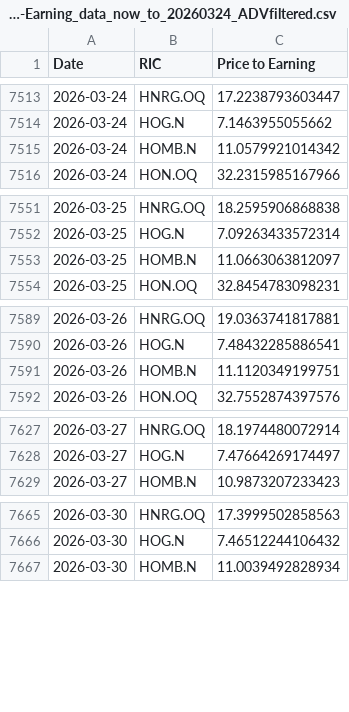
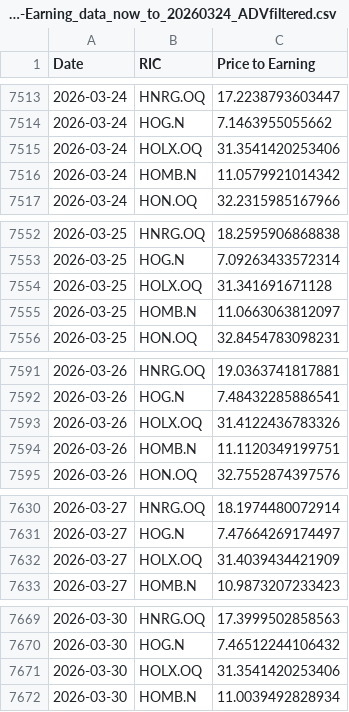
Before and after one commit to Sissiy2018/Trading-code, a CSV file: Hist_data_Russel3000/Daily_new_data/lseg_Price-Earning_data_now_to_20260324_ADVfiltered.csv, drawn as a sheet; only a part is shown, gaps mark what is left out; the diff covers the shown part only; the diff names each change by its address in the sheet, - before the commit and + after, or states it on an @@ line.

```diff
--- a/Hist_data_Russel3000/Daily_new_data/lseg_Price-Earning_data_now_to_20260324_ADVfiltered.csv
+++ b/Hist_data_Russel3000/Daily_new_data/lseg_Price-Earning_data_now_to_20260324_ADVfiltered.csv
+row 7515: 2026-03-24 | HOLX.OQ | 31.3541420253406
+row 7554: 2026-03-25 | HOLX.OQ | 31.341691671128
+row 7593: 2026-03-26 | HOLX.OQ | 31.4122436783326
+row 7632: 2026-03-27 | HOLX.OQ | 31.4039434421909
+row 7671: 2026-03-30 | HOLX.OQ | 31.3541420253406
```
Also changed, not shown: 5 added rows and 9 edited cells elsewhere in this file, Hist_data_Russel3000/Daily_new_data/lseg_historyprice_S&P500_now_to_20260324.csv, Hist_data_Russel3000/Daily_new_data/lseg_multi_data_now_to_20260324_ADVfiltered.csv, 9 other files.
